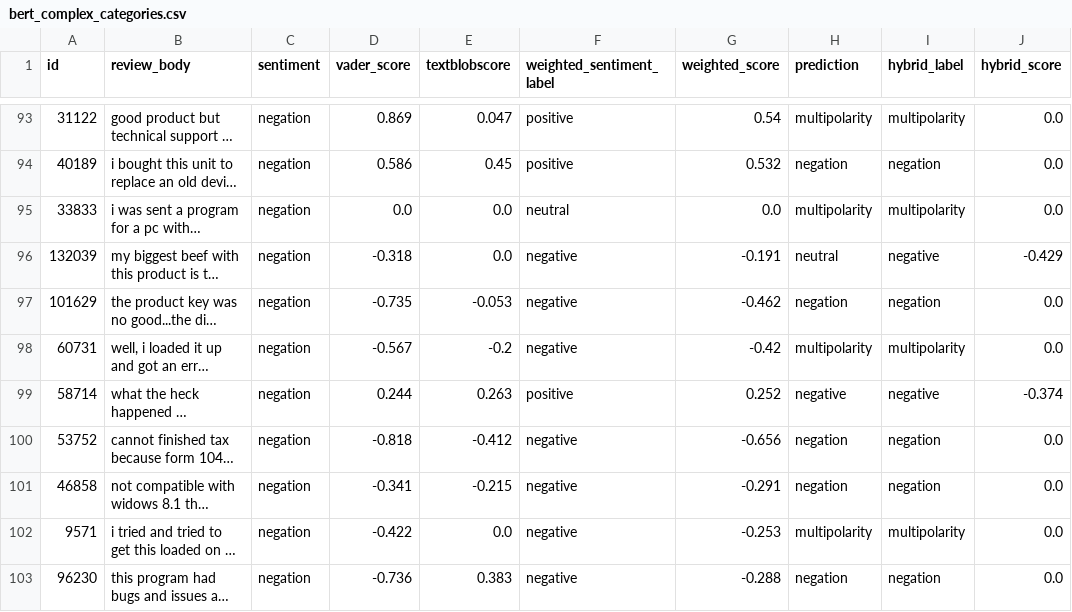
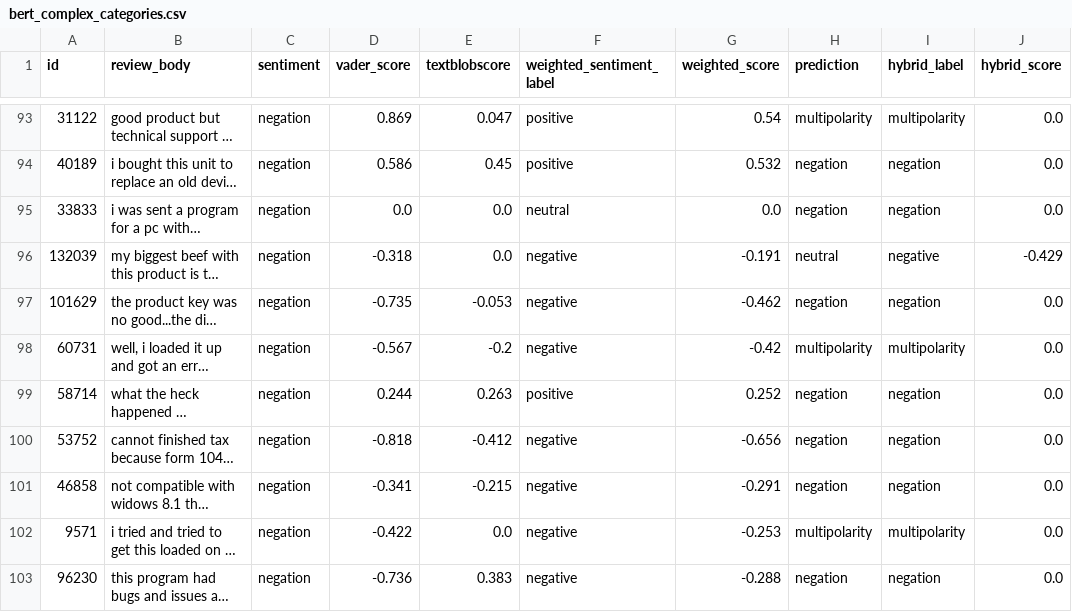
Before and after one commit to Swansen1993/AI-Project, a CSV file: final_datasets/dataset_weighted_scores/bert_complex_categories.csv, drawn as a sheet; only a part is shown, gaps mark what is left out; long unchanged cells end in …; the diff covers the shown part only; the diff names each change by its address in the sheet, - before the commit and + after, or states it on an @@ line.

```diff
--- a/final_datasets/dataset_weighted_scores/bert_complex_categories.csv
+++ b/final_datasets/dataset_weighted_scores/bert_complex_categories.csv
-H95 (prediction): multipolarity
+H95 (prediction): negation
-I95 (hybrid_label): multipolarity
+I95 (hybrid_label): negation
-H99 (prediction): negative
+H99 (prediction): negation
-I99 (hybrid_label): negative
+I99 (hybrid_label): negation
-J99 (hybrid_score): -0.374
+J99 (hybrid_score): 0.0
```
Also changed, not shown: 93 edited cells elsewhere in this file, final_datasets/dataset_weighted_scores/base_categories.csv, final_datasets/dataset_weighted_scores/bert_base_categories.csv, 10 other files.
